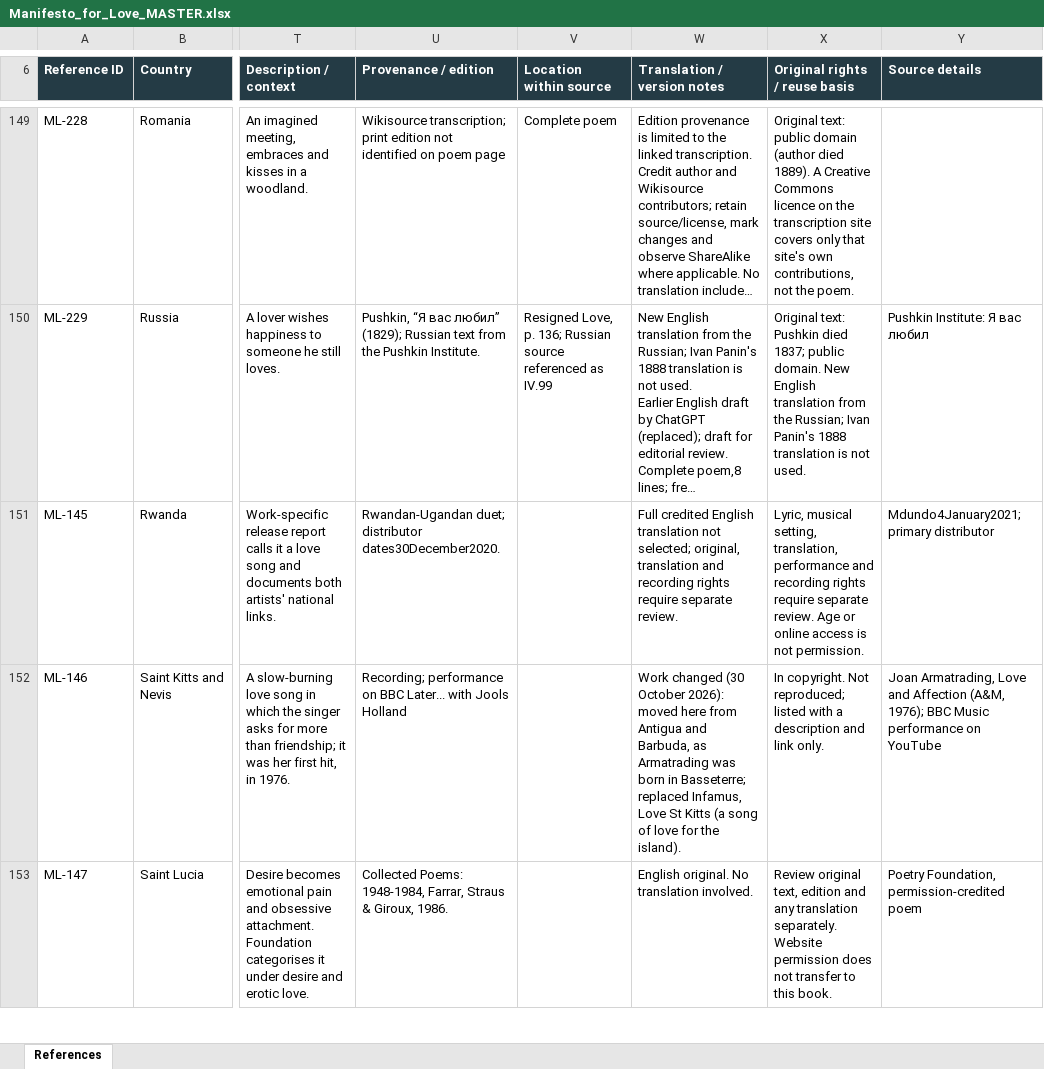
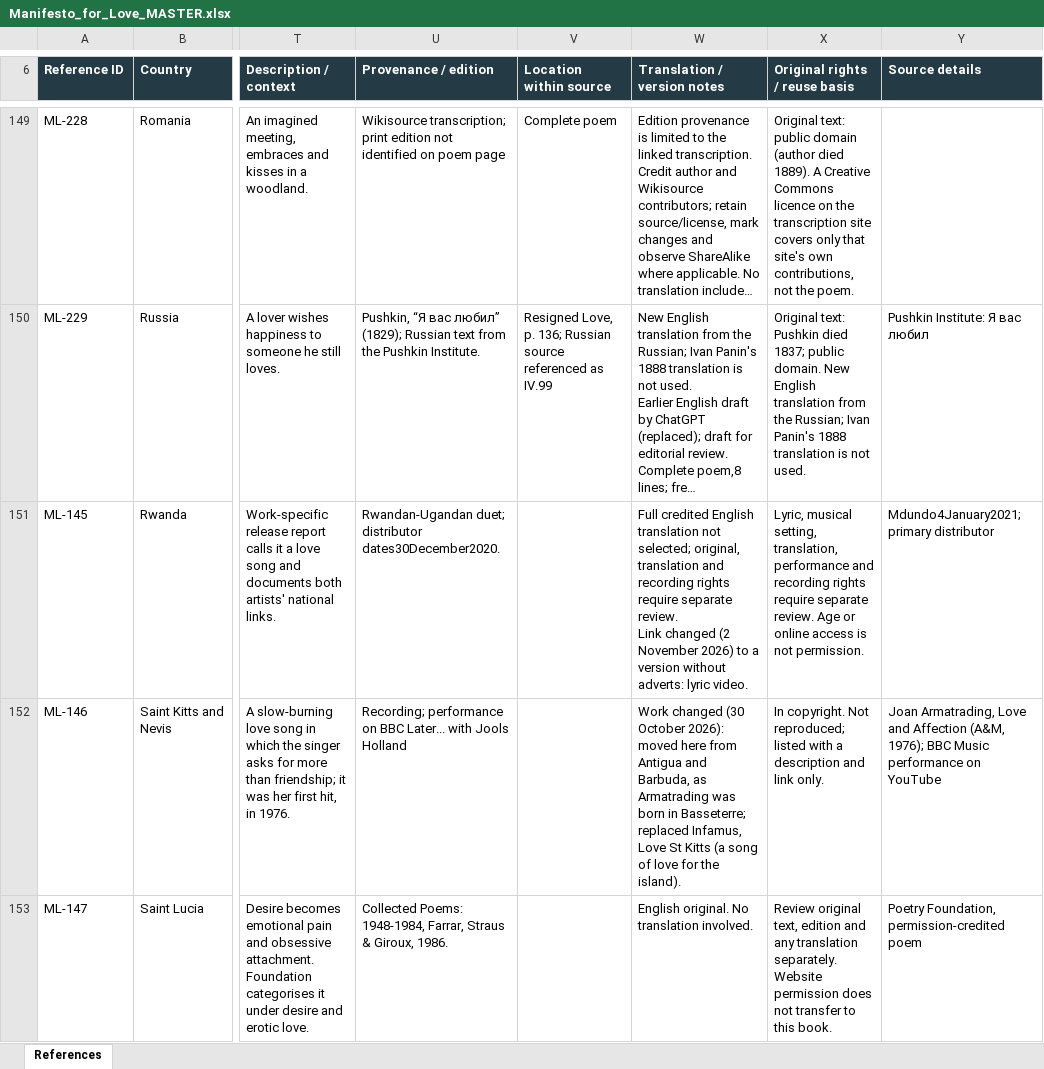
Before and after one commit to visioninglab/lovemanifesto, an Excel workbook: data/source/Manifesto_for_Love_MASTER.xlsx, sheet References, drawn as a sheet; only a part is shown, gaps mark what is left out; long unchanged cells end in …; values as stored, in another font and other column widths than the file's, no borders; table styles not drawn; ↵ is a line break in a cell; the diff covers the shown part only; the diff names each change by its address in the sheet, - before the commit and + after, or states it on an @@ line.

```diff
--- a/data/source/Manifesto_for_Love_MASTER.xlsx (sheet References)
+++ b/data/source/Manifesto_for_Love_MASTER.xlsx (sheet References)
-W151 (Translation / version notes): …separate review.
+W151 (Translation / version notes): …separate review. ↵ Link changed (2 November 2026) to a version without adverts: lyric video.
```
Also changed, not shown: 27 edited cells elsewhere in this sheet, 5 other files.
